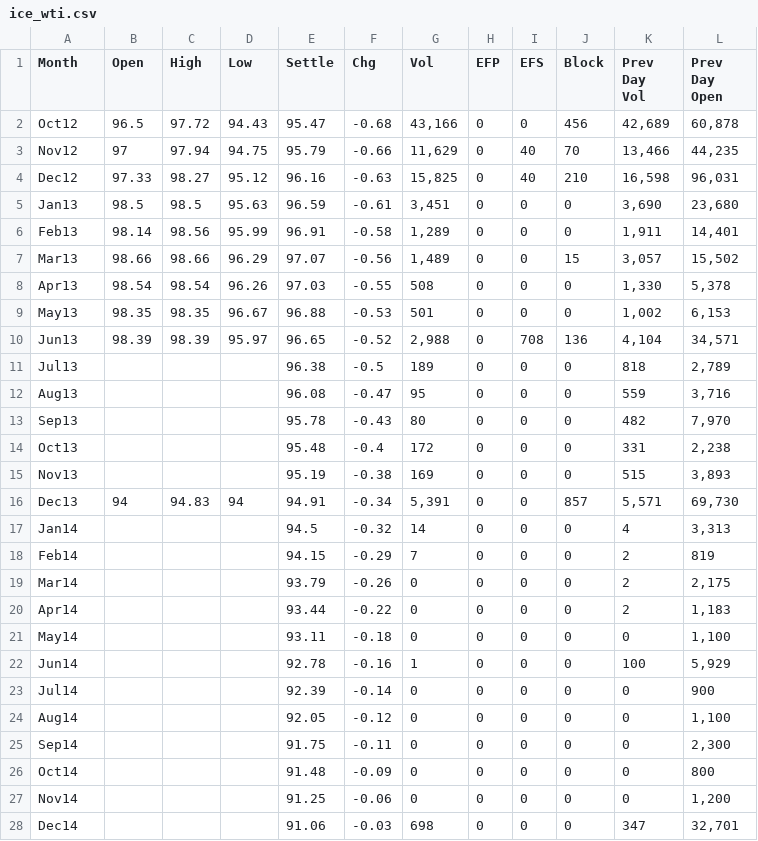
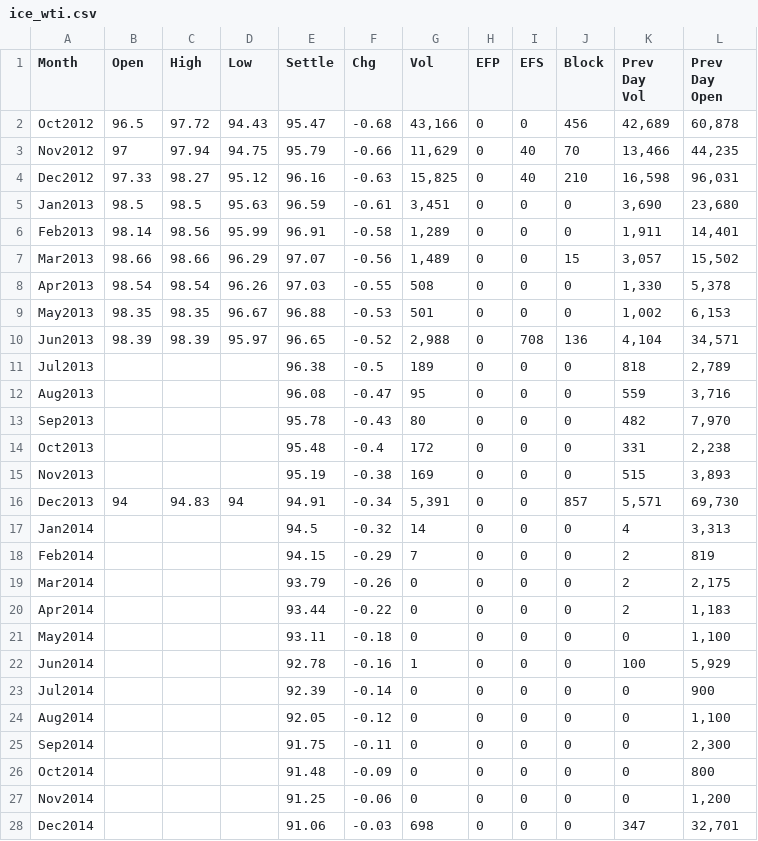
Before and after one commit to xlunchxbox/MoleculeTestRuby, a CSV file: db/ice_wti.csv, drawn as a sheet; only a part is shown; the diff covers the shown part only.

```diff
--- a/db/ice_wti.csv
+++ b/db/ice_wti.csv
@@ -1,28 +1,28 @@
 Month,Open,High,Low,Settle,Chg,Vol,EFP,EFS,Block,Prev Day Vol,Prev Day Open
-Oct12,96.5,97.72,94.43,95.47,-0.68,"43,166",0,0,456,"42,689","60,878"
-Nov12,97,97.94,94.75,95.79,-0.66,"11,629",0,40,70,"13,466","44,235"
-Dec12,97.33,98.27,95.12,96.16,-0.63,"15,825",0,40,210,"16,598","96,031"
-Jan13,98.5,98.5,95.63,96.59,-0.61,"3,451",0,0,0,"3,690","23,680"
-Feb13,98.14,98.56,95.99,96.91,-0.58,"1,289",0,0,0,"1,911","14,401"
-Mar13,98.66,98.66,96.29,97.07,-0.56,"1,489",0,0,15,"3,057","15,502"
-Apr13,98.54,98.54,96.26,97.03,-0.55,508,0,0,0,"1,330","5,378"
-May13,98.35,98.35,96.67,96.88,-0.53,501,0,0,0,"1,002","6,153"
-Jun13,98.39,98.39,95.97,96.65,-0.52,"2,988",0,708,136,"4,104","34,571"
-Jul13,,,,96.38,-0.5,189,0,0,0,818,"2,789"
-Aug13,,,,96.08,-0.47,95,0,0,0,559,"3,716"
-Sep13,,,,95.78,-0.43,80,0,0,0,482,"7,970"
-Oct13,,,,95.48,-0.4,172,0,0,0,331,"2,238"
-Nov13,,,,95.19,-0.38,169,0,0,0,515,"3,893"
-Dec13,94,94.83,94,94.91,-0.34,"5,391",0,0,857,"5,571","69,730"
-Jan14,,,,94.5,-0.32,14,0,0,0,4,"3,313"
-Feb14,,,,94.15,-0.29,7,0,0,0,2,819
-Mar14,,,,93.79,-0.26,0,0,0,0,2,"2,175"
-Apr14,,,,93.44,-0.22,0,0,0,0,2,"1,183"
-May14,,,,93.11,-0.18,0,0,0,0,0,"1,100"
-Jun14,,,,92.78,-0.16,1,0,0,0,100,"5,929"
-Jul14,,,,92.39,-0.14,0,0,0,0,0,900
-Aug14,,,,92.05,-0.12,0,0,0,0,0,"1,100"
-Sep14,,,,91.75,-0.11,0,0,0,0,0,"2,300"
-Oct14,,,,91.48,-0.09,0,0,0,0,0,800
-Nov14,,,,91.25,-0.06,0,0,0,0,0,"1,200"
-Dec14,,,,91.06,-0.03,698,0,0,0,347,"32,701"
+Oct2012,96.5,97.72,94.43,95.47,-0.68,"43,166",0,0,456,"42,689","60,878"
+Nov2012,97,97.94,94.75,95.79,-0.66,"11,629",0,40,70,"13,466","44,235"
+Dec2012,97.33,98.27,95.12,96.16,-0.63,"15,825",0,40,210,"16,598","96,031"
+Jan2013,98.5,98.5,95.63,96.59,-0.61,"3,451",0,0,0,"3,690","23,680"
+Feb2013,98.14,98.56,95.99,96.91,-0.58,"1,289",0,0,0,"1,911","14,401"
+Mar2013,98.66,98.66,96.29,97.07,-0.56,"1,489",0,0,15,"3,057","15,502"
+Apr2013,98.54,98.54,96.26,97.03,-0.55,508,0,0,0,"1,330","5,378"
+May2013,98.35,98.35,96.67,96.88,-0.53,501,0,0,0,"1,002","6,153"
+Jun2013,98.39,98.39,95.97,96.65,-0.52,"2,988",0,708,136,"4,104","34,571"
+Jul2013,,,,96.38,-0.5,189,0,0,0,818,"2,789"
+Aug2013,,,,96.08,-0.47,95,0,0,0,559,"3,716"
+Sep2013,,,,95.78,-0.43,80,0,0,0,482,"7,970"
+Oct2013,,,,95.48,-0.4,172,0,0,0,331,"2,238"
+Nov2013,,,,95.19,-0.38,169,0,0,0,515,"3,893"
+Dec2013,94,94.83,94,94.91,-0.34,"5,391",0,0,857,"5,571","69,730"
+Jan2014,,,,94.5,-0.32,14,0,0,0,4,"3,313"
+Feb2014,,,,94.15,-0.29,7,0,0,0,2,819
+Mar2014,,,,93.79,-0.26,0,0,0,0,2,"2,175"
+Apr2014,,,,93.44,-0.22,0,0,0,0,2,"1,183"
+May2014,,,,93.11,-0.18,0,0,0,0,0,"1,100"
+Jun2014,,,,92.78,-0.16,1,0,0,0,100,"5,929"
+Jul2014,,,,92.39,-0.14,0,0,0,0,0,900
+Aug2014,,,,92.05,-0.12,0,0,0,0,0,"1,100"
+Sep2014,,,,91.75,-0.11,0,0,0,0,0,"2,300"
+Oct2014,,,,91.48,-0.09,0,0,0,0,0,800
+Nov2014,,,,91.25,-0.06,0,0,0,0,0,"1,200"
+Dec2014,,,,91.06,-0.03,698,0,0,0,347,"32,701"
```
Also changed, not shown: 42 edited cells elsewhere in this file, db/ice_brent.csv, db/nymex.csv, 4 other files.
